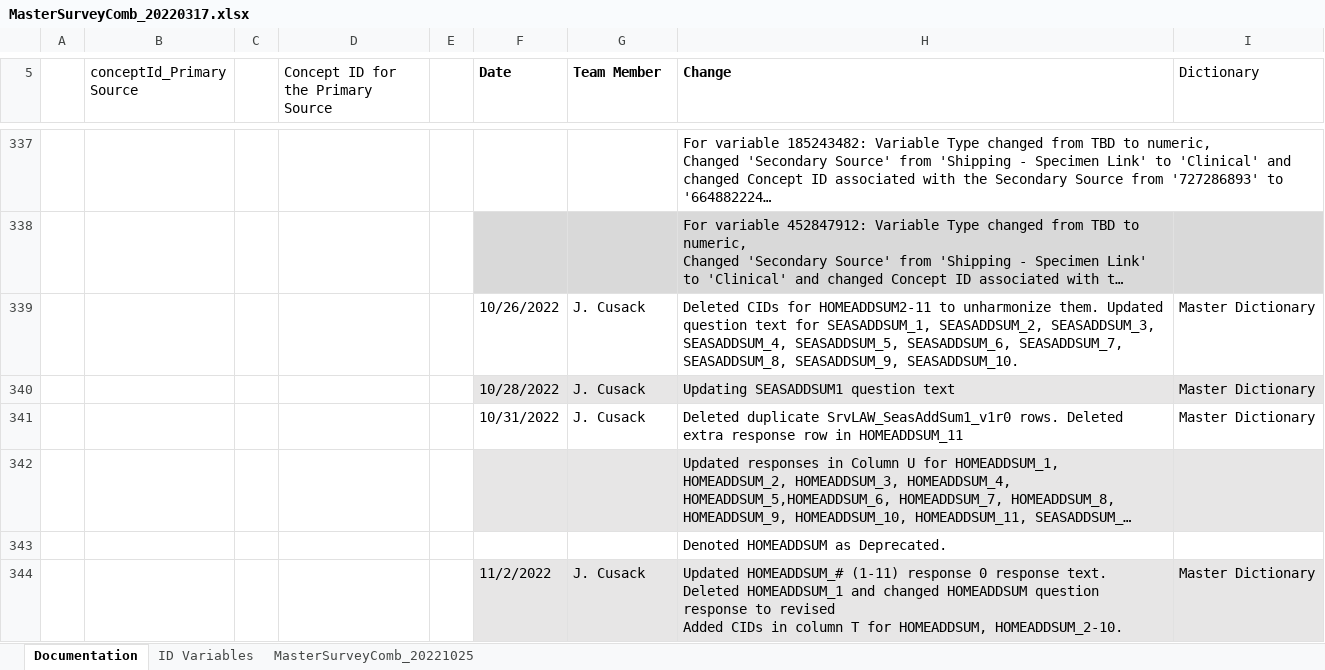
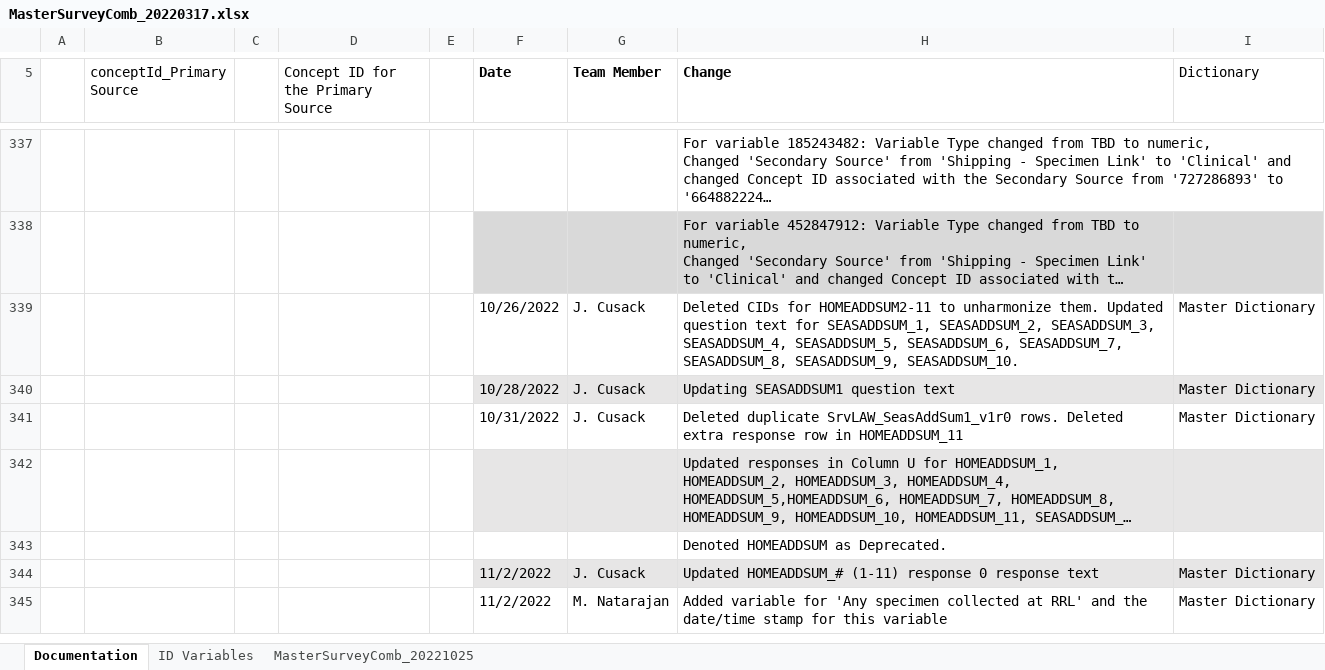
Before and after one commit to Analyticsphere/ConnectMasterAndSurveyCombinedDataDictionary, an Excel workbook: MasterSurveyComb_20220317.xlsx, sheet Documentation, drawn as a sheet; only a part is shown, gaps mark what is left out; long unchanged cells end in …; values as stored, in another font and other column widths than the file's, no borders; ↵ is a line break in a cell; the diff names each change by its address in the sheet, - before the commit and + after, or states it on an @@ line.

```diff
--- a/MasterSurveyComb_20220317.xlsx (sheet Documentation)
+++ b/MasterSurveyComb_20220317.xlsx (sheet Documentation)
-H344 (Change): …0 response text. ↵ Deleted HOMEADDSUM_1 and changed HOMEADDSUM question response to revised ↵ Added CIDs in column T for HOMEADDSUM, HOMEADDSUM_2-10.
+H344 (Change): …0 response text
+row 345:  |  |  |  |  | 11/2/2022 | M. Natarajan | Added variable for 'Any specimen collected at RRL' and the date/time stamp for this variable | Master Dictionary
```
Also changed, not shown: sheet MasterSurveyComb_20221025.
